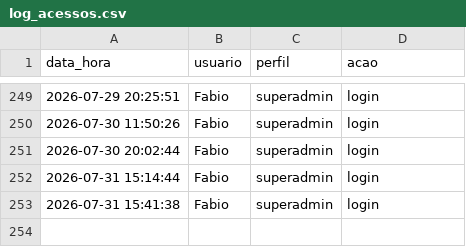
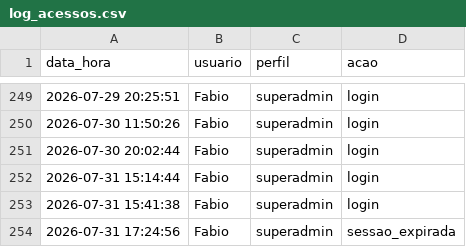
Before and after one commit to fabioser-ai/dragagem-app, a CSV file: data/log_acessos.csv, drawn as a sheet; only a part is shown, gaps mark what is left out.

Commit message:
Update data/log_acessos.csv

```diff
--- a/data/log_acessos.csv
+++ b/data/log_acessos.csv
@@ -253 +253,2 @@ data_hora,usuario,perfil,acao
 2026-07-31 15:41:38,Fabio,superadmin,login
+2026-07-31 17:24:56,Fabio,superadmin,sessao_expirada
```
